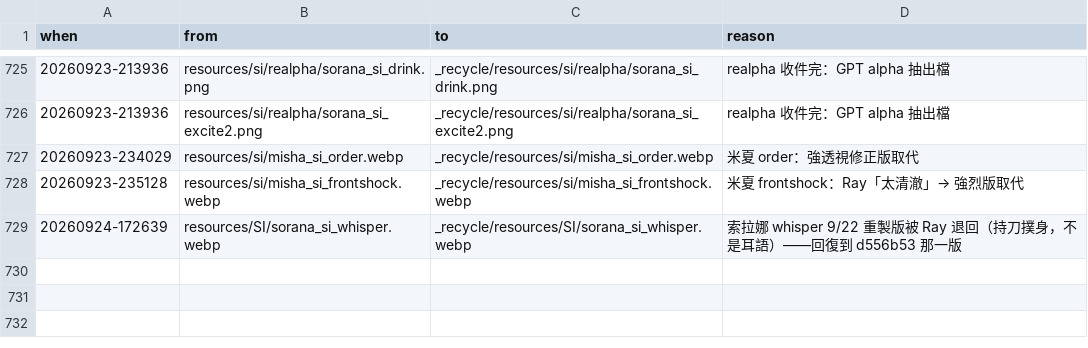
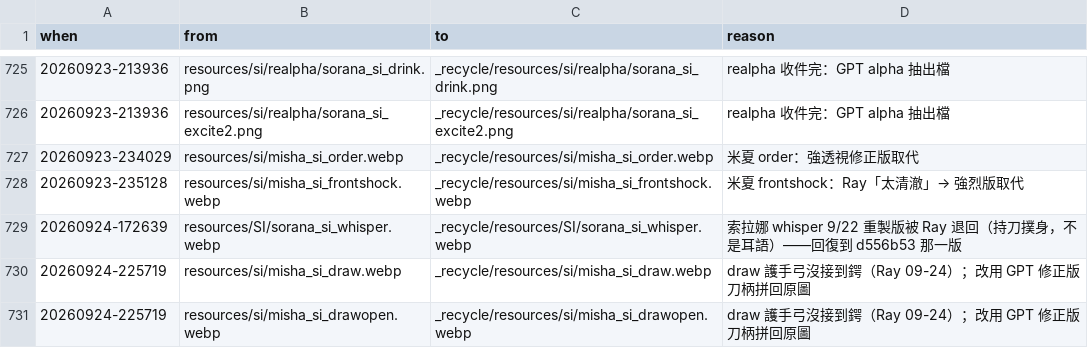
Before and after one commit to raykueco-debug/TIVOT, a TSV file: _recycle/RECYCLE_LOG.tsv, drawn as a sheet; only a part is shown, gaps mark what is left out.

```diff
--- a/_recycle/RECYCLE_LOG.tsv
+++ b/_recycle/RECYCLE_LOG.tsv
@@ -729 +729,3 @@ when	from	to	reason
 20260924-172639	resources/SI/sorana_si_whisper.webp	_recycle/resources/SI/sorana_si_whisper.webp	索拉娜 whisper 9/22 重製版被 Ray 退回（持刀撲身，不是耳語）——回復到 d556b53 那一版
+20260924-225719	resources/si/misha_si_draw.webp	_recycle/resources/si/misha_si_draw.webp	draw 護手弓沒接到鍔（Ray 09-24）；改用 GPT 修正版刀柄拼回原圖
+20260924-225719	resources/si/misha_si_drawopen.webp	_recycle/resources/si/misha_si_drawopen.webp	draw 護手弓沒接到鍔（Ray 09-24）；改用 GPT 修正版刀柄拼回原圖
```
Also changed, not shown: 5 other files.
